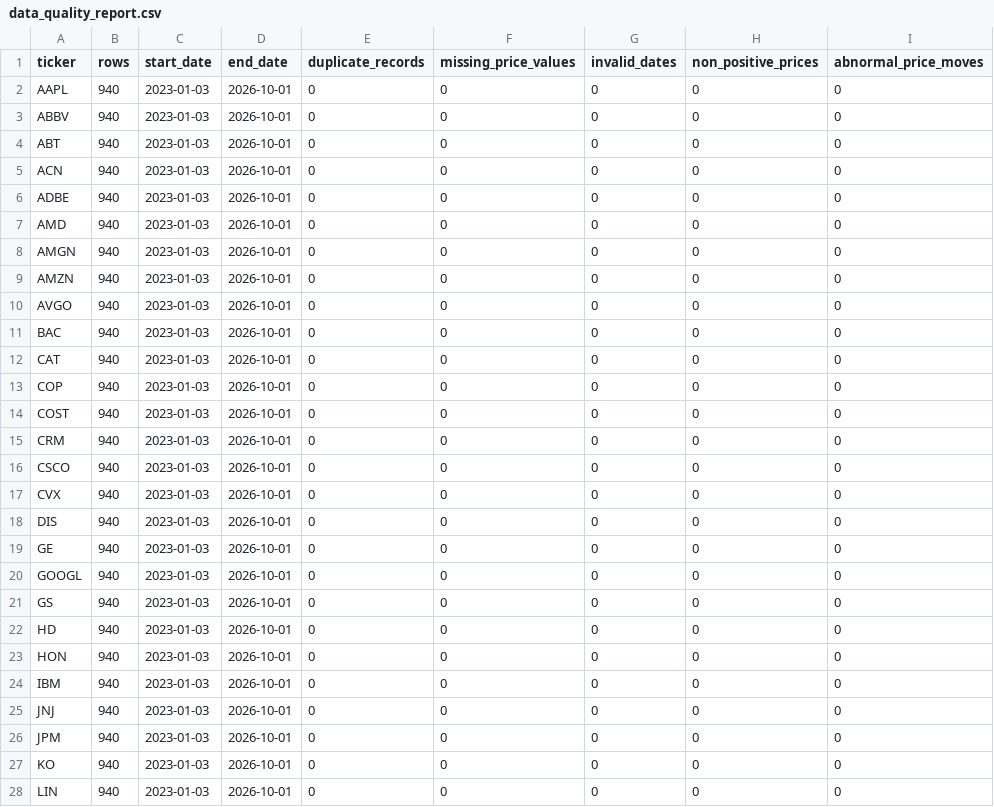
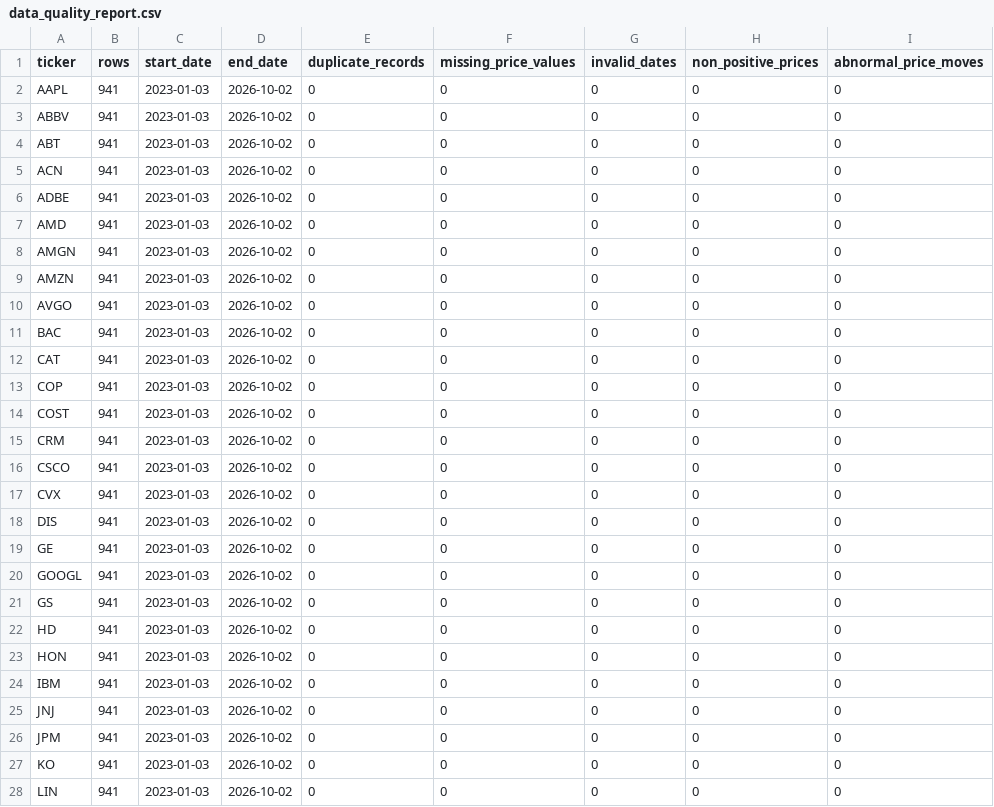
Before and after one commit to wangyunfeiphilip/quant-trading-framework, a CSV file: demo_data/data/processed/data_quality_report.csv, drawn as a sheet; only a part is shown; the diff covers the shown part only.

```diff
--- a/demo_data/data/processed/data_quality_report.csv
+++ b/demo_data/data/processed/data_quality_report.csv
@@ -1,28 +1,28 @@
 ticker,rows,start_date,end_date,duplicate_records,missing_price_values,invalid_dates,non_positive_prices,abnormal_price_moves
-AAPL,940,2023-01-03,2026-10-01,0,0,0,0,0
-ABBV,940,2023-01-03,2026-10-01,0,0,0,0,0
-ABT,940,2023-01-03,2026-10-01,0,0,0,0,0
-ACN,940,2023-01-03,2026-10-01,0,0,0,0,0
-ADBE,940,2023-01-03,2026-10-01,0,0,0,0,0
-AMD,940,2023-01-03,2026-10-01,0,0,0,0,0
-AMGN,940,2023-01-03,2026-10-01,0,0,0,0,0
-AMZN,940,2023-01-03,2026-10-01,0,0,0,0,0
-AVGO,940,2023-01-03,2026-10-01,0,0,0,0,0
-BAC,940,2023-01-03,2026-10-01,0,0,0,0,0
-CAT,940,2023-01-03,2026-10-01,0,0,0,0,0
-COP,940,2023-01-03,2026-10-01,0,0,0,0,0
-COST,940,2023-01-03,2026-10-01,0,0,0,0,0
-CRM,940,2023-01-03,2026-10-01,0,0,0,0,0
-CSCO,940,2023-01-03,2026-10-01,0,0,0,0,0
-CVX,940,2023-01-03,2026-10-01,0,0,0,0,0
-DIS,940,2023-01-03,2026-10-01,0,0,0,0,0
-GE,940,2023-01-03,2026-10-01,0,0,0,0,0
-GOOGL,940,2023-01-03,2026-10-01,0,0,0,0,0
-GS,940,2023-01-03,2026-10-01,0,0,0,0,0
-HD,940,2023-01-03,2026-10-01,0,0,0,0,0
-HON,940,2023-01-03,2026-10-01,0,0,0,0,0
-IBM,940,2023-01-03,2026-10-01,0,0,0,0,0
-JNJ,940,2023-01-03,2026-10-01,0,0,0,0,0
-JPM,940,2023-01-03,2026-10-01,0,0,0,0,0
-KO,940,2023-01-03,2026-10-01,0,0,0,0,0
-LIN,940,2023-01-03,2026-10-01,0,0,0,0,0
+AAPL,941,2023-01-03,2026-10-02,0,0,0,0,0
+ABBV,941,2023-01-03,2026-10-02,0,0,0,0,0
+ABT,941,2023-01-03,2026-10-02,0,0,0,0,0
+ACN,941,2023-01-03,2026-10-02,0,0,0,0,0
+ADBE,941,2023-01-03,2026-10-02,0,0,0,0,0
+AMD,941,2023-01-03,2026-10-02,0,0,0,0,0
+AMGN,941,2023-01-03,2026-10-02,0,0,0,0,0
+AMZN,941,2023-01-03,2026-10-02,0,0,0,0,0
+AVGO,941,2023-01-03,2026-10-02,0,0,0,0,0
+BAC,941,2023-01-03,2026-10-02,0,0,0,0,0
+CAT,941,2023-01-03,2026-10-02,0,0,0,0,0
+COP,941,2023-01-03,2026-10-02,0,0,0,0,0
+COST,941,2023-01-03,2026-10-02,0,0,0,0,0
+CRM,941,2023-01-03,2026-10-02,0,0,0,0,0
+CSCO,941,2023-01-03,2026-10-02,0,0,0,0,0
+CVX,941,2023-01-03,2026-10-02,0,0,0,0,0
+DIS,941,2023-01-03,2026-10-02,0,0,0,0,0
+GE,941,2023-01-03,2026-10-02,0,0,0,0,0
+GOOGL,941,2023-01-03,2026-10-02,0,0,0,0,0
+GS,941,2023-01-03,2026-10-02,0,0,0,0,0
+HD,941,2023-01-03,2026-10-02,0,0,0,0,0
+HON,941,2023-01-03,2026-10-02,0,0,0,0,0
+IBM,941,2023-01-03,2026-10-02,0,0,0,0,0
+JNJ,941,2023-01-03,2026-10-02,0,0,0,0,0
+JPM,941,2023-01-03,2026-10-02,0,0,0,0,0
+KO,941,2023-01-03,2026-10-02,0,0,0,0,0
+LIN,941,2023-01-03,2026-10-02,0,0,0,0,0
```
Also changed, not shown: 48 edited cells elsewhere in this file, 1 other file.
